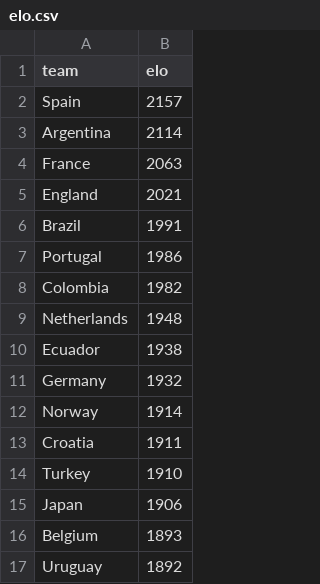
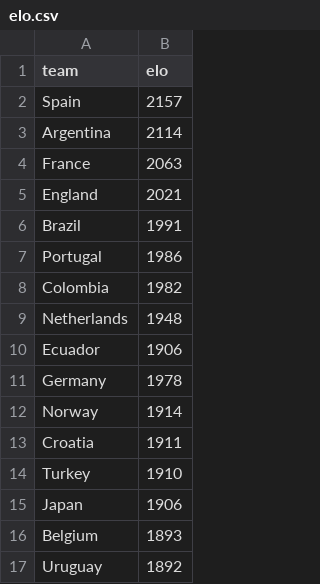
Before and after one commit to ciskokid-code/WCP26, a CSV file: data/elo.csv, drawn as a sheet; only a part is shown.

```diff
--- a/data/elo.csv
+++ b/data/elo.csv
@@ -9,4 +9,4 @@ Colombia,1982
 Netherlands,1948
-Ecuador,1938
-Germany,1932
+Ecuador,1906
+Germany,1978
 Norway,1914
```
Also changed, not shown: data/market_odds.csv, 2 other files.
